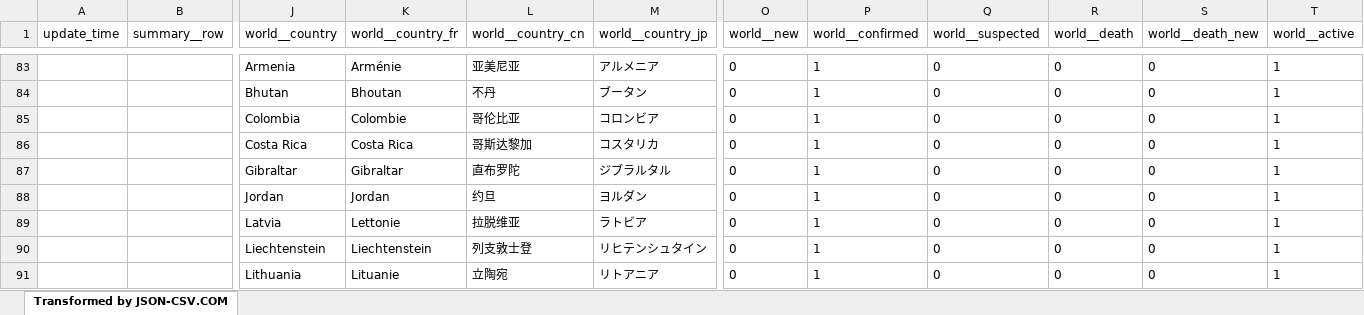
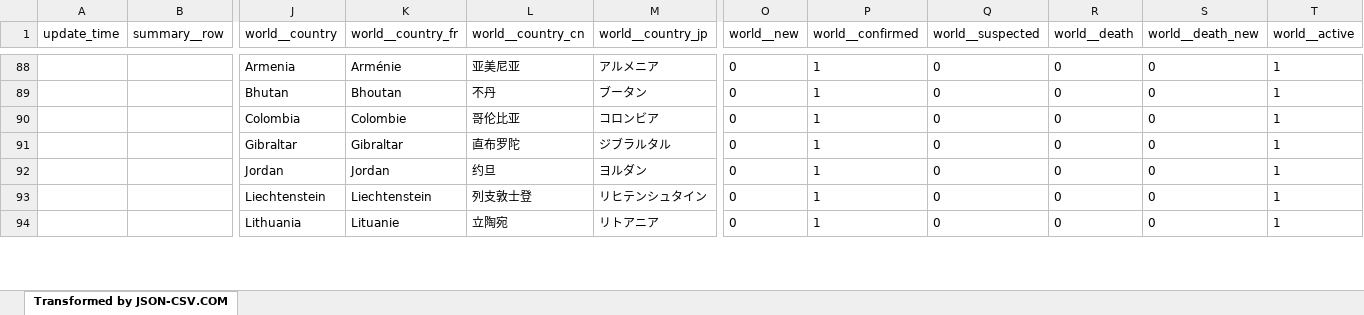
Before and after one commit to pandemicai/covid19, an Excel workbook: covid19_live_update.xlsx, sheet Transformed by JSON-CSV.COM, drawn as a sheet; only a part is shown, gaps mark what is left out; values as stored, in another font and other column widths than the file's, no borders; removed rows and columns are numbered as before the commit, all else as after; rows hold the shown columns only; the diff covers the shown part only; the diff names each change by its address in the sheet, - before the commit and + after, or states it on an @@ line.

```diff
--- a/covid19_live_update.xlsx (sheet Transformed by JSON-CSV.COM)
+++ b/covid19_live_update.xlsx (sheet Transformed by JSON-CSV.COM)
-row 86:  |  | Costa Rica | Costa Rica | 哥斯达黎加 | コスタリカ | 0 | 1 | 0 | 0 | 0 | 1
-row 89:  |  | Latvia | Lettonie | 拉脱维亚 | ラトビア | 0 | 1 | 0 | 0 | 0 | 1
```
Also changed, not shown: 20 added rows, 16 removed rows and 183 edited cells elsewhere in this sheet.
